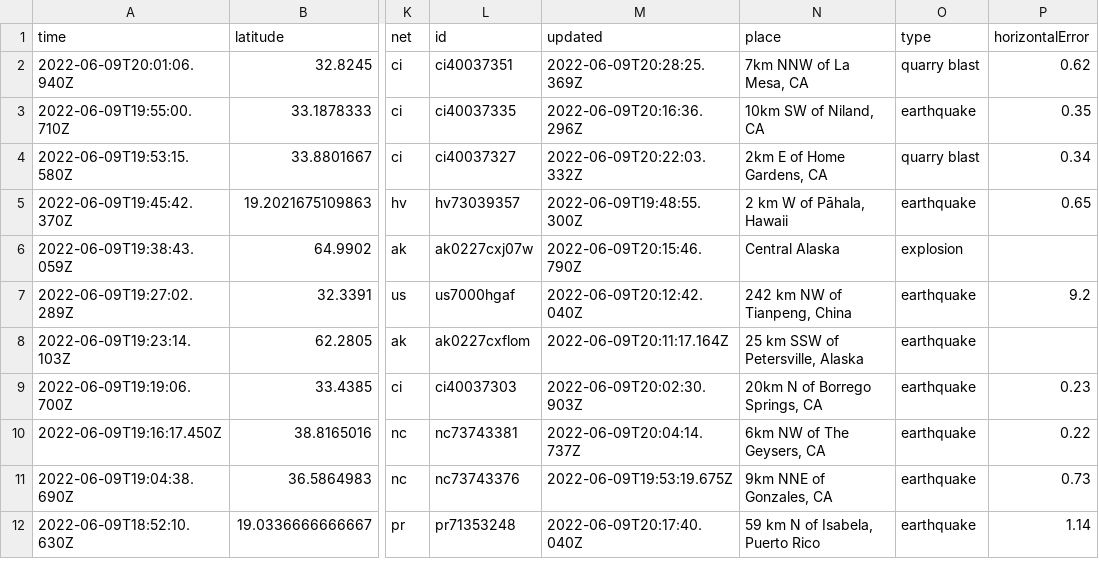
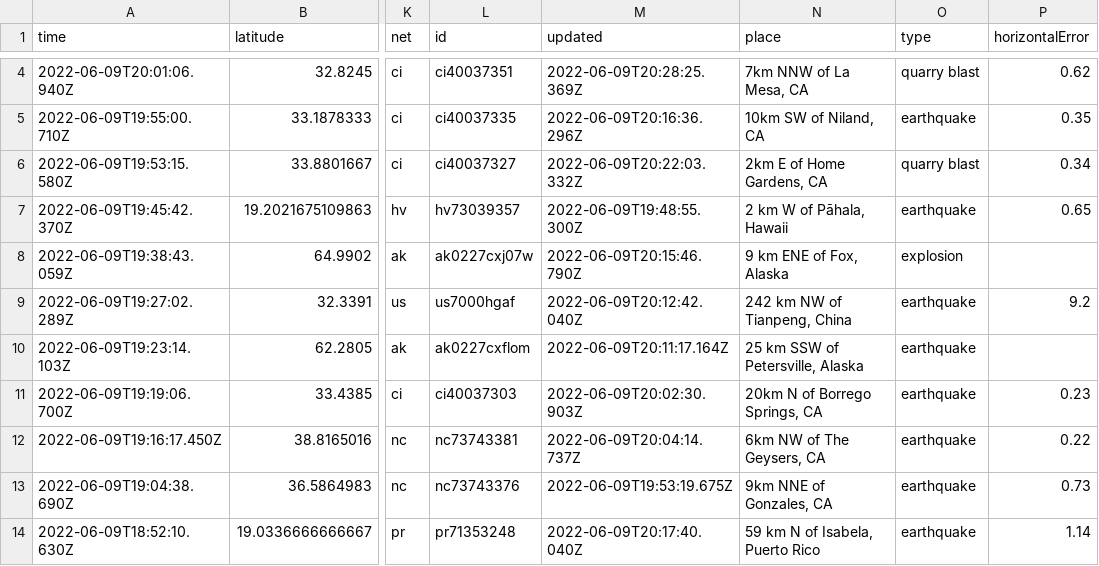
Before and after one commit to rthomasgannett/data-reporter-robot, a CSV file: usgs_current.csv, drawn as a sheet; only a part is shown, gaps mark what is left out; addresses are those after the commit; the diff covers the shown part only; the diff names each change by its address in the sheet, - before the commit and + after, or states it on an @@ line.

```diff
--- a/usgs_current.csv
+++ b/usgs_current.csv
-N8 (place): Central Alaska
+N8 (place): 9 km ENE of Fox, Alaska
```
Also changed, not shown: 4 added rows, 3 removed rows and 5 edited cells elsewhere in this file.
